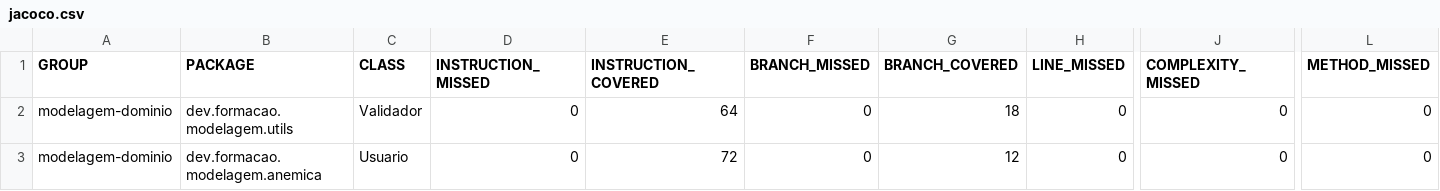
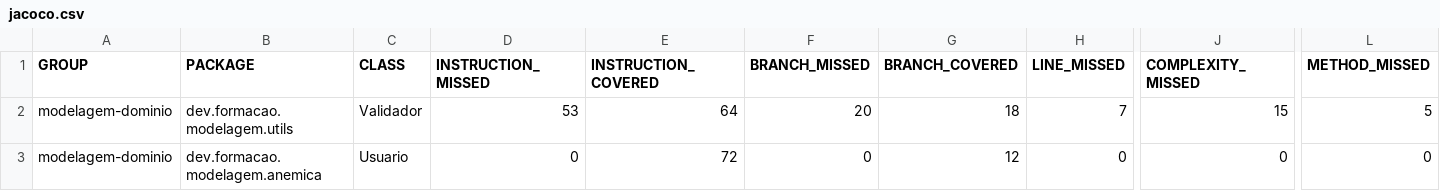
Before and after one commit to itajacy/modelagem-dominio, a CSV file: target/site/jacoco/jacoco.csv, drawn as a sheet; only a part is shown, gaps mark what is left out; the diff names each change by its address in the sheet, - before the commit and + after, or states it on an @@ line.

```diff
--- a/target/site/jacoco/jacoco.csv
+++ b/target/site/jacoco/jacoco.csv
-D2 (INSTRUCTION_MISSED): 0
+D2 (INSTRUCTION_MISSED): 53
-F2 (BRANCH_MISSED): 0
+F2 (BRANCH_MISSED): 20
-H2 (LINE_MISSED): 0
+H2 (LINE_MISSED): 7
-J2 (COMPLEXITY_MISSED): 0
+J2 (COMPLEXITY_MISSED): 15
-L2 (METHOD_MISSED): 0
+L2 (METHOD_MISSED): 5
```
Also changed, not shown: 16 other files.
